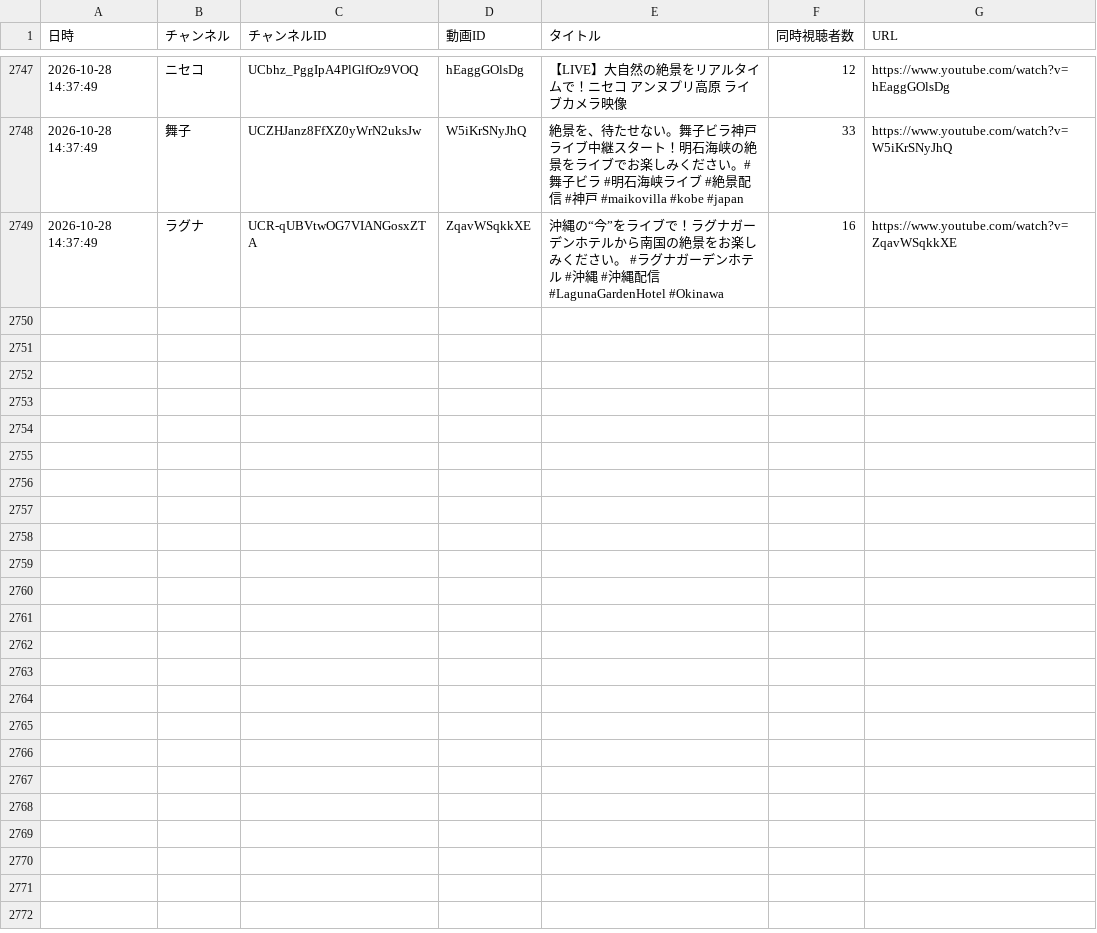
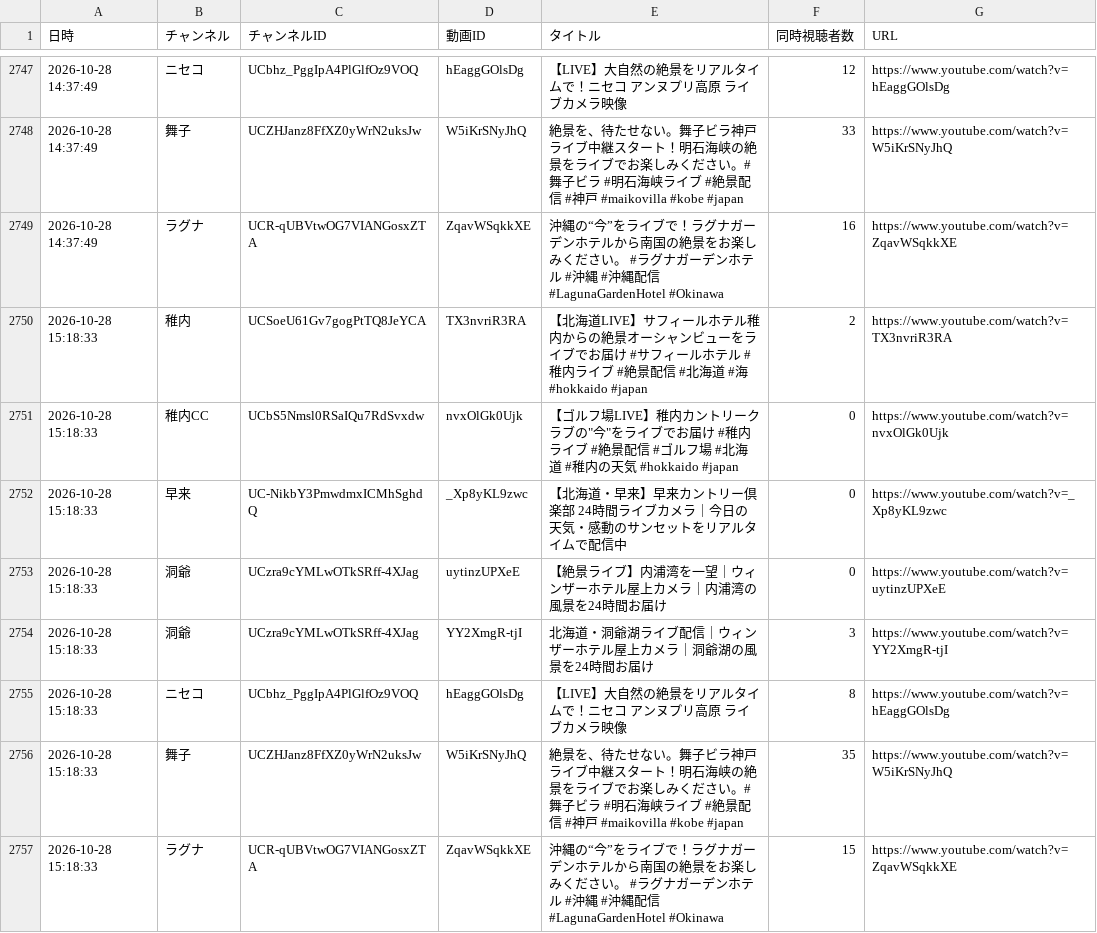
Before and after one commit to Nakano-MJG/youtube-live-watch, a CSV file: data/viewers_2026-10.csv, drawn as a sheet; only a part is shown, gaps mark what is left out; the diff names each change by its address in the sheet, - before the commit and + after, or states it on an @@ line.

```diff
--- a/data/viewers_2026-10.csv
+++ b/data/viewers_2026-10.csv
+row 2750: 2026-10-28 15:18:33 | 稚内 | UCSoeU61Gv7gogPtTQ8JeYCA | TX3nvriR3RA | 【北海道LIVE】サフィールホテル稚内からの絶景オーシャンビューをライブでお届け #サフィールホテル #稚内ライブ #絶景配信 #北海道 #海 #hokkaido #japan | 2 | https://www.youtube.com/watch?v=TX3nvriR3RA
+row 2751: 2026-10-28 15:18:33 | 稚内CC | UCbS5Nmsl0RSaIQu7RdSvxdw | nvxOlGk0Ujk | 【ゴルフ場LIVE】稚内カントリークラブの"今"をライブでお届け #稚内ライブ #絶景配信 #ゴルフ場 #北海道 #稚内の天気 #hokkaido #japan | 0 | https://www.youtube.com/watch?v=nvxOlGk0Ujk
+row 2752: 2026-10-28 15:18:33 | 早来 | UC-NikbY3PmwdmxICMhSghdQ | _Xp8yKL9zwc | 【北海道・早来】早来カントリー倶楽部 24時間ライブカメラ｜今日の天気・感動のサンセットをリアルタイムで配信中 | 0 | https://www.youtube.com/watch?v=_Xp8yKL9zwc
+row 2753: 2026-10-28 15:18:33 | 洞爺 | UCzra9cYMLwOTkSRff-4XJag | uytinzUPXeE | 【絶景ライブ】内浦湾を一望｜ウィンザーホテル屋上カメラ｜内浦湾の風景を24時間お届け | 0 | https://www.youtube.com/watch?v=uytinzUPXeE
+row 2754: 2026-10-28 15:18:33 | 洞爺 | UCzra9cYMLwOTkSRff-4XJag | YY2XmgR-tjI | 北海道・洞爺湖ライブ配信｜ウィンザーホテル屋上カメラ｜洞爺湖の風景を24時間お届け | 3 | https://www.youtube.com/watch?v=YY2XmgR-tjI
+row 2755: 2026-10-28 15:18:33 | ニセコ | UCbhz_PggIpA4PlGlfOz9VOQ | hEaggGOlsDg | 【LIVE】大自然の絶景をリアルタイムで！ニセコ アンヌプリ高原 ライブカメラ映像 | 8 | https://www.youtube.com/watch?v=hEaggGOlsDg
+row 2756: 2026-10-28 15:18:33 | 舞子 | UCZHJanz8FfXZ0yWrN2uksJw | W5iKrSNyJhQ | 絶景を、待たせない。舞子ビラ神戸ライブ中継スタート！明石海峡の絶景をライブでお楽しみください。#舞子ビラ #明石海峡ライブ #絶景配信 #神戸 #maikovilla #kobe #japan | 35 | https://www.youtube.com/watch?v=W5iKrSNyJhQ
+row 2757: 2026-10-28 15:18:33 | ラグナ | UCR-qUBVtwOG7VIANGosxZTA | ZqavWSqkkXE | 沖縄の“今”をライブで！ラグナガーデンホテルから南国の絶景をお楽しみください。 #ラグナガーデンホテル #沖縄 #沖縄配信 #LagunaGardenHotel #Okinawa | 15 | https://www.youtube.com/watch?v=ZqavWSqkkXE
```
Also changed, not shown: 1 other file.
